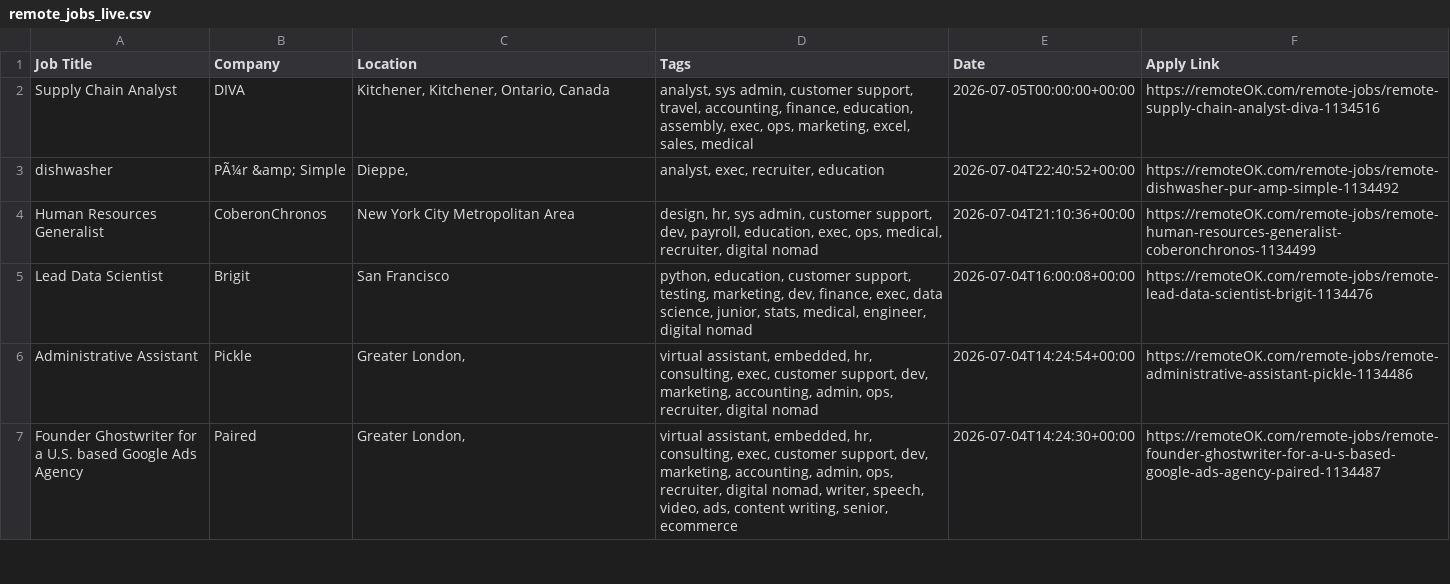
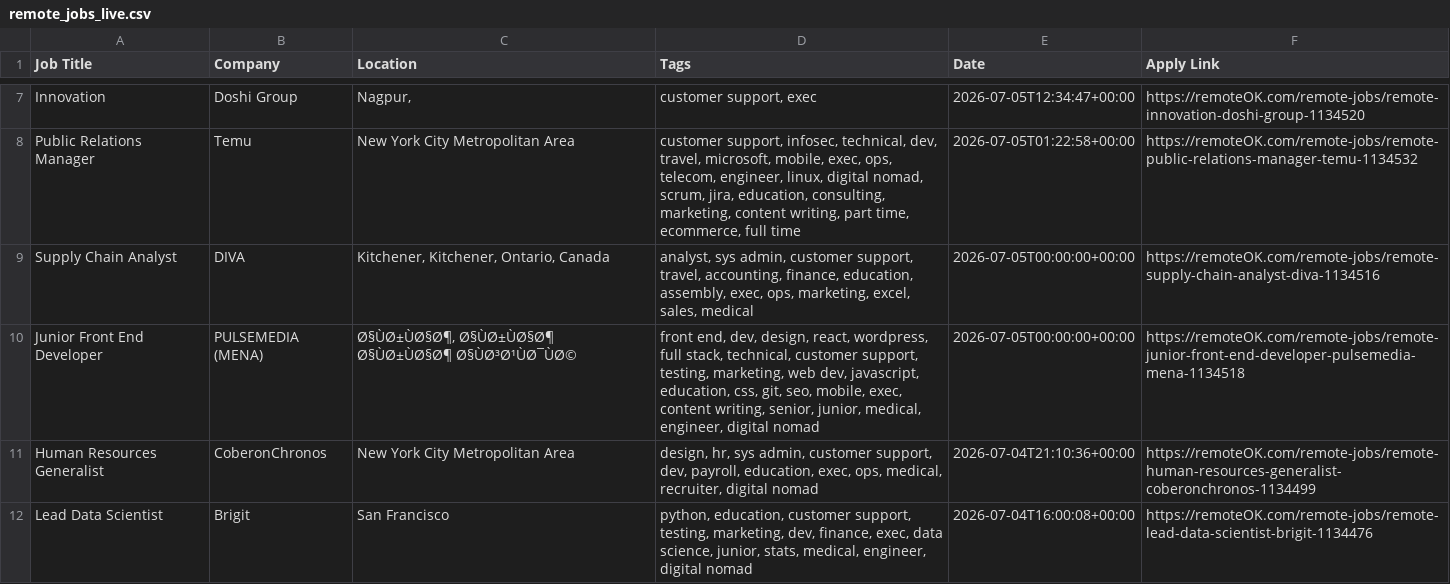
Before and after one commit to naveencoding75/job-market-pulse-2026, a CSV file: public/remote_jobs_live.csv, drawn as a sheet; only a part is shown, gaps mark what is left out; the shorter side is filled out with more unchanged rows; removed rows and columns are numbered as before the commit, all else as after; the diff covers the shown part only; the diff names each change by its address in the sheet, - before the commit and + after, or states it on an @@ line.

```diff
--- a/public/remote_jobs_live.csv
+++ b/public/remote_jobs_live.csv
+row 7: Innovation | Doshi Group | Nagpur, | customer support, exec | 2026-07-05T12:34:47+00:00 | https://remoteOK.com/remote-jobs/remote-innovation-doshi-group-1134520
+row 8: Public Relations Manager | Temu | New York City Metropolitan Area | customer support, infosec, technical, dev, travel, microsoft, mobile, exec, ops, telecom, engineer, linux, digital nomad, scrum, jira, education, consulting, marketing, content writing, part time, ecommerce, full time | 2026-07-05T01:22:58+00:00 | https://remoteOK.com/remote-jobs/remote-public-relations-manager-temu-1134532
-row 3: dishwasher | PÃ¼r &amp; Simple | Dieppe, | analyst, exec, recruiter, education | 2026-07-04T22:40:52+00:00 | https://remoteOK.com/remote-jobs/remote-dishwasher-pur-amp-simple-1134492
+row 10: Junior Front End Developer | PULSEMEDIA (MENA) | Ø§ÙØ±ÙØ§Ø¶, Ø§ÙØ±ÙØ§Ø¶ Ø§ÙØ±ÙØ§Ø¶ Ø§ÙØ³Ø¹ÙØ¯ÙØ© | front end, dev, design, react, wordpress, full stack, technical, customer support, testing, marketing, web dev, javascript, education, css, git, seo, mobile, exec, content writing, senior, junior, medical, engineer, digital nomad | 2026-07-05T00:00:00+00:00 | https://remoteOK.com/remote-jobs/remote-junior-front-end-developer-pulsemedia-mena-1134518
```
Also changed, not shown: 5 added rows and 7 removed rows elsewhere in this file.
